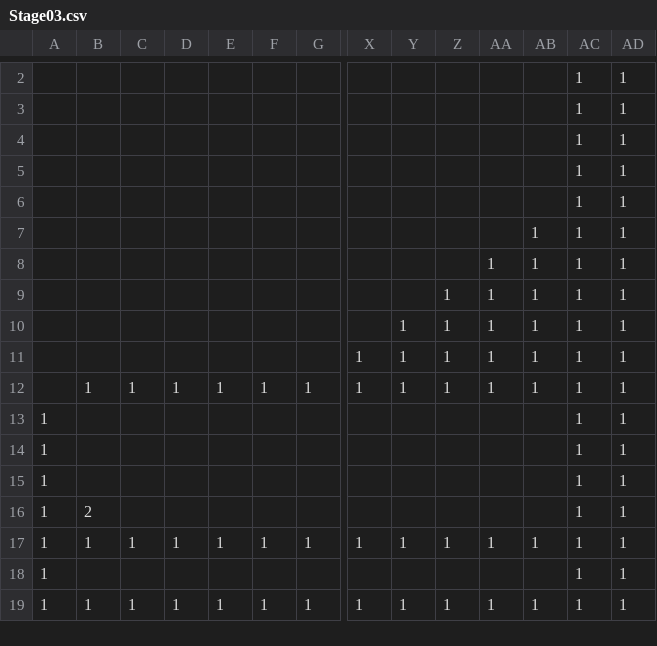
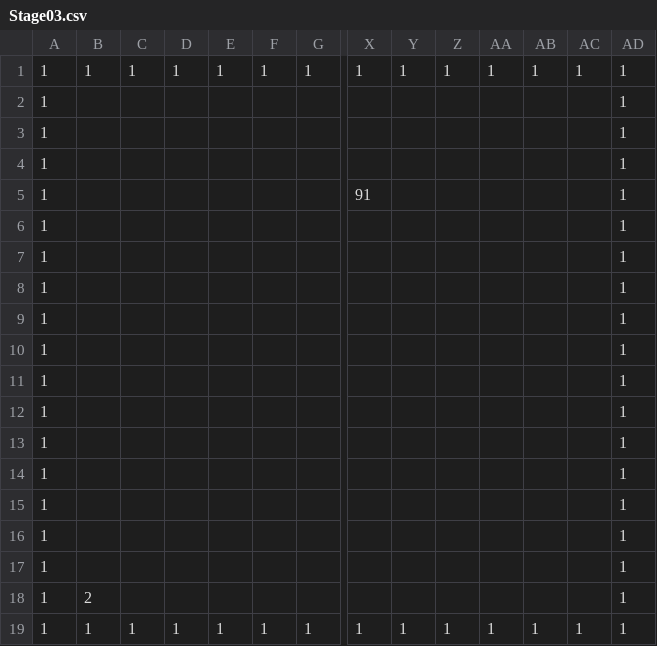
Before and after one commit to Cucumberrole/OmaenihaMuri_C2, a CSV file: project/data/Stage03.csv, drawn as a sheet; only a part is shown, gaps mark what is left out; removed rows and columns are numbered as before the commit, all else as after; rows hold the shown columns only; the diff covers the shown part only; the diff names each change by its address in the sheet, - before the commit and + after, or states it on an @@ line.

```diff
--- a/project/data/Stage03.csv
+++ b/project/data/Stage03.csv
-row 2:  |  |  |  |  |  |  |  |  |  |  |  | 1 | 1
-row 3:  |  |  |  |  |  |  |  |  |  |  |  | 1 | 1
-row 4:  |  |  |  |  |  |  |  |  |  |  |  | 1 | 1
-row 5:  |  |  |  |  |  |  |  |  |  |  |  | 1 | 1
-row 6:  |  |  |  |  |  |  |  |  |  |  |  | 1 | 1
-row 7:  |  |  |  |  |  |  |  |  |  |  | 1 | 1 | 1
-row 8:  |  |  |  |  |  |  |  |  |  | 1 | 1 | 1 | 1
-row 9:  |  |  |  |  |  |  |  |  | 1 | 1 | 1 | 1 | 1
-row 10:  |  |  |  |  |  |  |  | 1 | 1 | 1 | 1 | 1 | 1
-row 11:  |  |  |  |  |  |  | 1 | 1 | 1 | 1 | 1 | 1 | 1
-row 12:  | 1 | 1 | 1 | 1 | 1 | 1 | 1 | 1 | 1 | 1 | 1 | 1 | 1
-row 13: 1 |  |  |  |  |  |  |  |  |  |  |  | 1 | 1
-row 14: 1 |  |  |  |  |  |  |  |  |  |  |  | 1 | 1
-row 15: 1 |  |  |  |  |  |  |  |  |  |  |  | 1 | 1
-row 16: 1 | 2 |  |  |  |  |  |  |  |  |  |  | 1 | 1
-AC2: 1
+AC2: (empty)
+row 3: 1 |  |  |  |  |  |  |  |  |  |  |  |  | 1
+row 4: 1 |  |  |  |  |  |  |  |  |  |  |  |  | 1
+row 5: 1 |  |  |  |  |  |  | 91 |  |  |  |  |  | 1
+row 6: 1 |  |  |  |  |  |  |  |  |  |  |  |  | 1
+row 7: 1 |  |  |  |  |  |  |  |  |  |  |  |  | 1
+row 8: 1 |  |  |  |  |  |  |  |  |  |  |  |  | 1
+row 9: 1 |  |  |  |  |  |  |  |  |  |  |  |  | 1
+row 10: 1 |  |  |  |  |  |  |  |  |  |  |  |  | 1
+row 11: 1 |  |  |  |  |  |  |  |  |  |  |  |  | 1
+row 12: 1 |  |  |  |  |  |  |  |  |  |  |  |  | 1
+row 13: 1 |  |  |  |  |  |  |  |  |  |  |  |  | 1
+row 14: 1 |  |  |  |  |  |  |  |  |  |  |  |  | 1
+row 15: 1 |  |  |  |  |  |  |  |  |  |  |  |  | 1
+row 16: 1 |  |  |  |  |  |  |  |  |  |  |  |  | 1
+row 17: 1 |  |  |  |  |  |  |  |  |  |  |  |  | 1
+row 18: 1 | 2 |  |  |  |  |  |  |  |  |  |  |  | 1
```
Also changed, not shown: 1 removed row elsewhere in this file, project/data/Stage01.csv, 11 other files.
